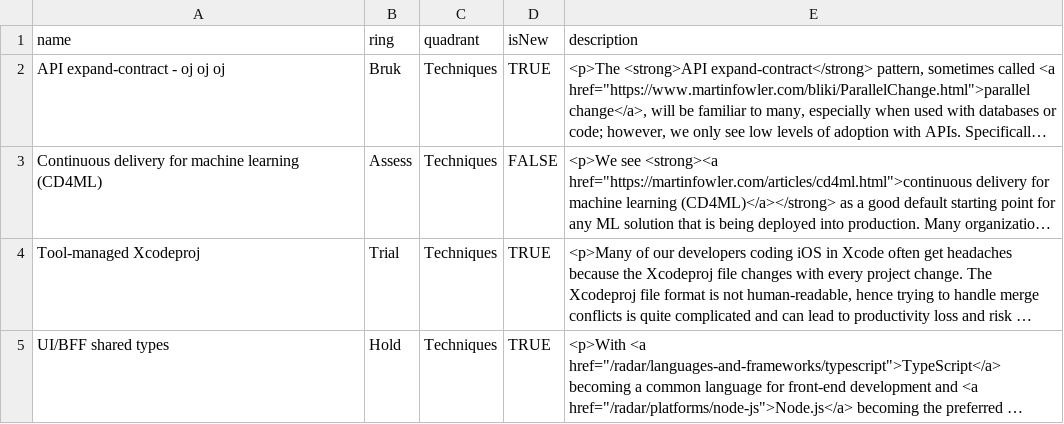
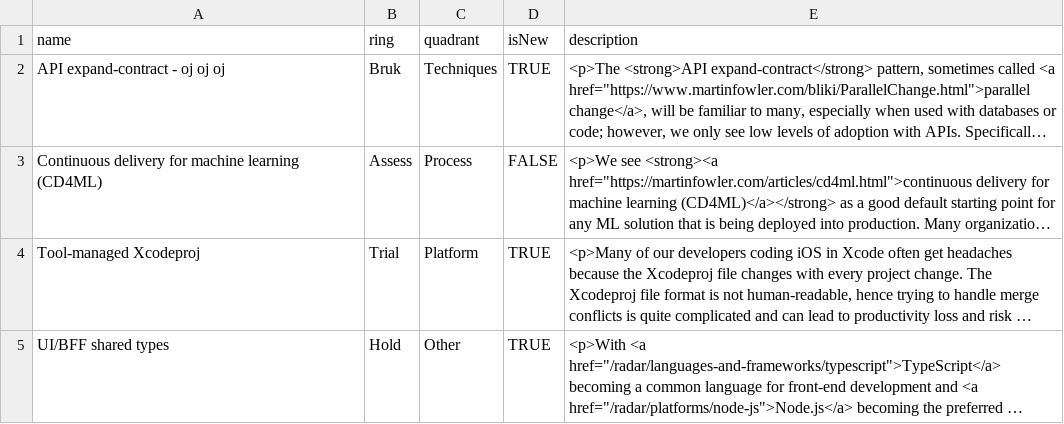
Before and after one commit to perbronn/NT-Tech-Radar, a CSV file: 2 Technology Radar Vol. 24_NT_Test - Build your Technology Radar.csv, drawn as a sheet; long unchanged cells end in …; the diff names each change by its address in the sheet, - before the commit and + after, or states it on an @@ line.

Commit message:
Update 2 Technology Radar Vol. 24_NT_Test - Build your Technology Radar.csv

```diff
--- a/2 Technology Radar Vol. 24_NT_Test - Build your Technology Radar.csv
+++ b/2 Technology Radar Vol. 24_NT_Test - Build your Technology Radar.csv
-C3 (quadrant): Techniques
+C3 (quadrant): Process
-C4 (quadrant): Techniques
+C4 (quadrant): Platform
-C5 (quadrant): Techniques
+C5 (quadrant): Other
```
